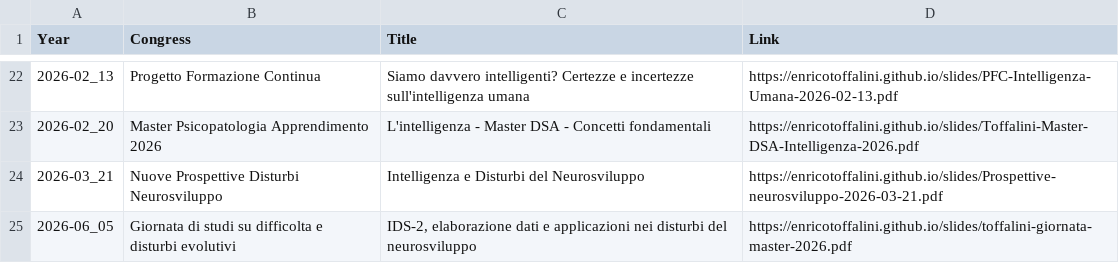
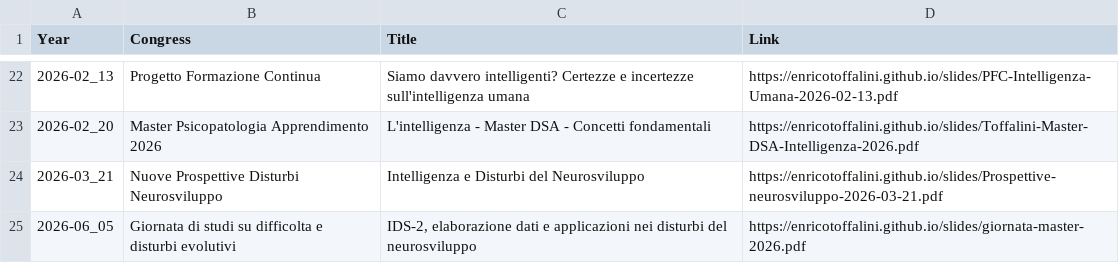
Before and after one commit to EnricoToffalini/slides, a CSV file: allSlides.csv, drawn as a sheet; only a part is shown, gaps mark what is left out.

```diff
--- a/allSlides.csv
+++ b/allSlides.csv
@@ -24,2 +24,2 @@ Year,Congress,Title,Link
 2026-03_21,Nuove Prospettive Disturbi Neurosviluppo,Intelligenza e Disturbi del Neurosviluppo,https://enricotoffalini.github.io/slides/Prospettive-neurosviluppo-2026-03-21.pdf
-2026-06_05,Giornata di studi su difficolta e disturbi evolutivi,"IDS-2, elaborazione dati e applicazioni nei disturbi del neurosviluppo",https://enricotoffalini.github.io/slides/toffalini-giornata-master-2026.pdf
+2026-06_05,Giornata di studi su difficolta e disturbi evolutivi,"IDS-2, elaborazione dati e applicazioni nei disturbi del neurosviluppo",https://enricotoffalini.github.io/slides/giornata-master-2026.pdf
```
Also changed, not shown: 2 other files.
